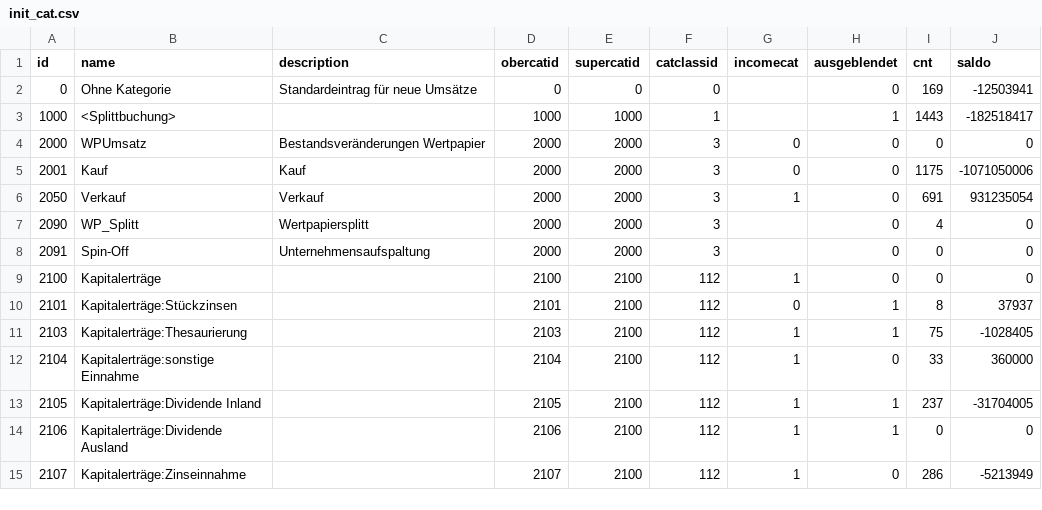
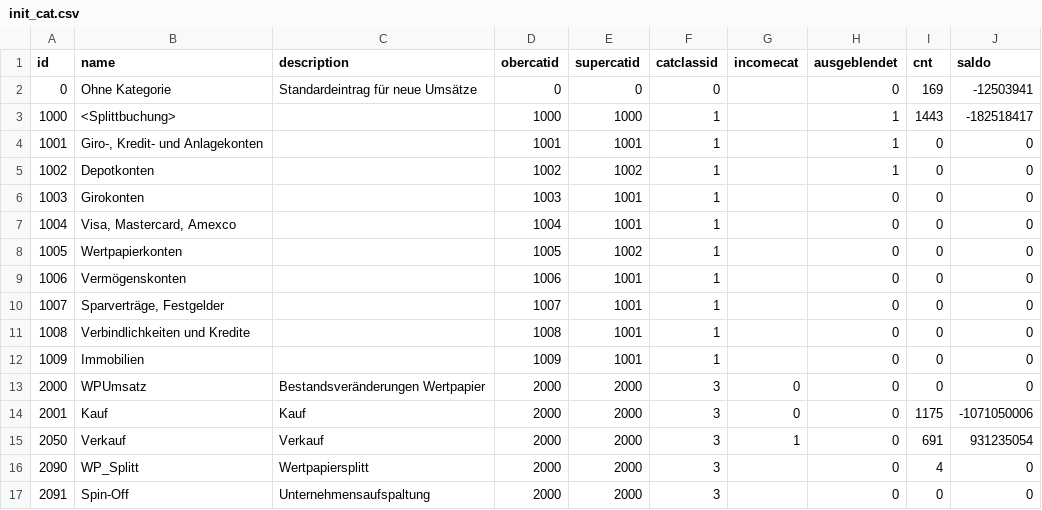
Before and after one commit to gitwalex/MyMonma, a CSV file: app/src/main/assets/init_cat.csv, drawn as a sheet; only a part is shown; the shorter side is filled out with more unchanged rows.

```diff
--- a/app/src/main/assets/init_cat.csv
+++ b/app/src/main/assets/init_cat.csv
@@ -3,2 +3,11 @@ id;name;description;obercatid;supercatid;catclassid;incomecat;ausgeblendet;cnt;s
 1000;<Splittbuchung>;;1000;1000;1;;1;1443;-182518417
+1001;Giro-, Kredit- und Anlagekonten;;1001;1001;1;;1;0;0
+1002;Depotkonten;;1002;1002;1;;1;0;0
+1003;Girokonten;;1003;1001;1;;0;0;0
+1004;Visa, Mastercard, Amexco;;1004;1001;1;;0;0;0
+1005;Wertpapierkonten;;1005;1002;1;;0;0;0
+1006;Vermögenskonten;;1006;1001;1;;0;0;0
+1007;Sparverträge, Festgelder;;1007;1001;1;;0;0;0
+1008;Verbindlichkeiten und Kredite;;1008;1001;1;;0;0;0
+1009;Immobilien;;1009;1001;1;;0;0;0
 2000;WPUmsatz;Bestandsveränderungen Wertpapier;2000;2000;3;0;0;0;0
```
Also changed, not shown: app/src/main/assets/partnerstamm.csv, app/src/main/assets/trxregelm.csv, 8 other files.
